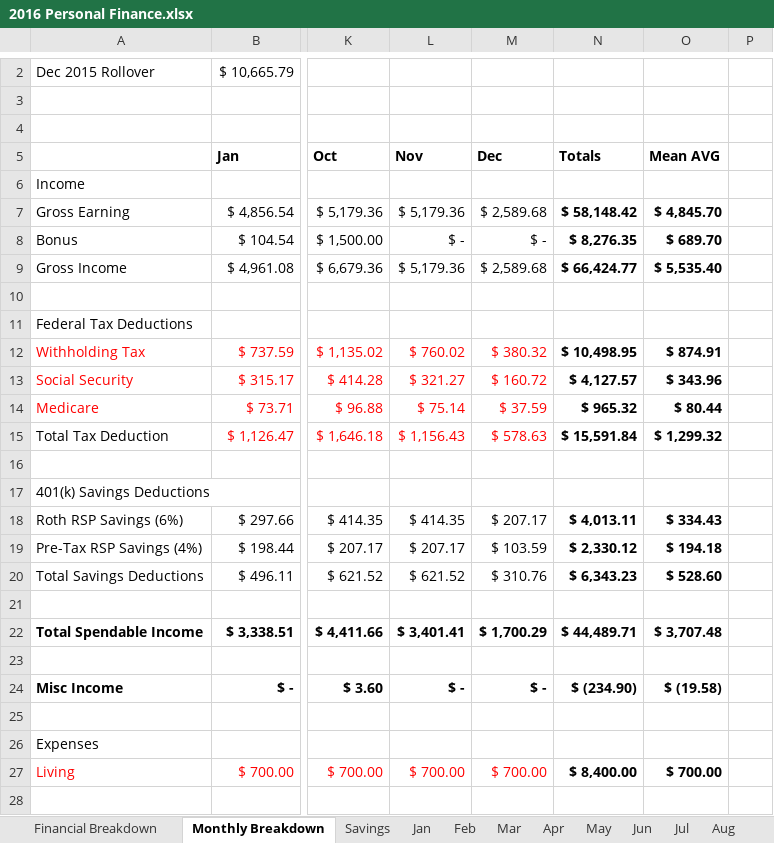
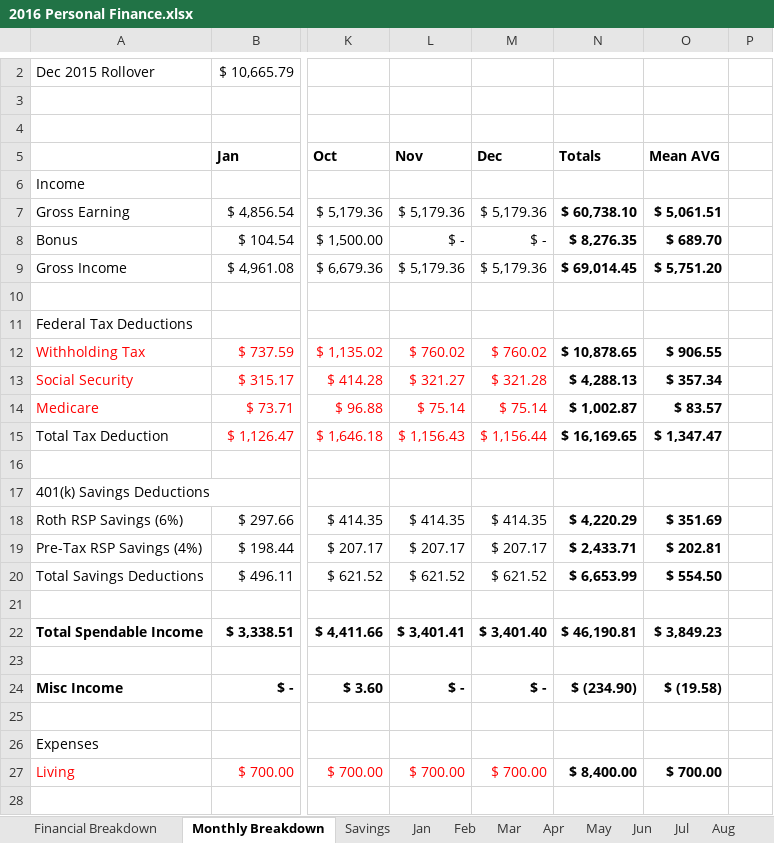
Before and after one commit to chris-giron/WorkSpace, an Excel workbook: Docs/2016 Personal Finance.xlsx, sheet Monthly Breakdown, drawn as a sheet; only a part is shown, gaps mark what is left out; values as stored, in another font and other column widths than the file's, no borders; the diff covers the shown part only; the diff names each change by its address in the sheet, - before the commit and + after, or states it on an @@ line.

```diff
--- a/Docs/2016 Personal Finance.xlsx (sheet Monthly Breakdown)
+++ b/Docs/2016 Personal Finance.xlsx (sheet Monthly Breakdown)
-M7 (Dec): $ 2,589.68
+M7 (Dec): $ 5,179.36
-N7 (Totals): $ 58,148.42
+N7 (Totals): $ 60,738.10
-O7 (Mean AVG): $ 4,845.70
+O7 (Mean AVG): $ 5,061.51
-M9 (Dec): $ 2,589.68
+M9 (Dec): $ 5,179.36
-N9 (Totals): $ 66,424.77
+N9 (Totals): $ 69,014.45
-O9 (Mean AVG): $ 5,535.40
+O9 (Mean AVG): $ 5,751.20
-M12 (Dec): $ 380.32
+M12 (Dec): $ 760.02
-N12 (Totals): $ 10,498.95
+N12 (Totals): $ 10,878.65
-O12 (Mean AVG): $ 874.91
+O12 (Mean AVG): $ 906.55
-M13 (Dec): $ 160.72
+M13 (Dec): $ 321.28
-N13 (Totals): $ 4,127.57
+N13 (Totals): $ 4,288.13
-O13 (Mean AVG): $ 343.96
+O13 (Mean AVG): $ 357.34
-M14 (Dec): $ 37.59
+M14 (Dec): $ 75.14
-N14 (Totals): $ 965.32
+N14 (Totals): $ 1,002.87
-O14 (Mean AVG): $ 80.44
+O14 (Mean AVG): $ 83.57
-M15 (Dec): $ 578.63
+M15 (Dec): $ 1,156.44
-N15 (Totals): $ 15,591.84
+N15 (Totals): $ 16,169.65
-O15 (Mean AVG): $ 1,299.32
+O15 (Mean AVG): $ 1,347.47
-M18 (Dec): $ 207.17
+M18 (Dec): $ 414.35
-N18 (Totals): $ 4,013.11
+N18 (Totals): $ 4,220.29
-O18 (Mean AVG): $ 334.43
+O18 (Mean AVG): $ 351.69
-M19 (Dec): $ 103.59
+M19 (Dec): $ 207.17
-N19 (Totals): $ 2,330.12
+N19 (Totals): $ 2,433.71
-O19 (Mean AVG): $ 194.18
+O19 (Mean AVG): $ 202.81
-M20 (Dec): $ 310.76
+M20 (Dec): $ 621.52
-N20 (Totals): $ 6,343.23
+N20 (Totals): $ 6,653.99
-O20 (Mean AVG): $ 528.60
+O20 (Mean AVG): $ 554.50
-M22 (Dec): $ 1,700.29
+M22 (Dec): $ 3,401.40
-N22 (Totals): $ 44,489.71
+N22 (Totals): $ 46,190.81
-O22 (Mean AVG): $ 3,707.48
+O22 (Mean AVG): $ 3,849.23
```
Also changed, not shown: 42 edited cells elsewhere in this sheet, sheet Dec, sheet Savings, 1 other file.
